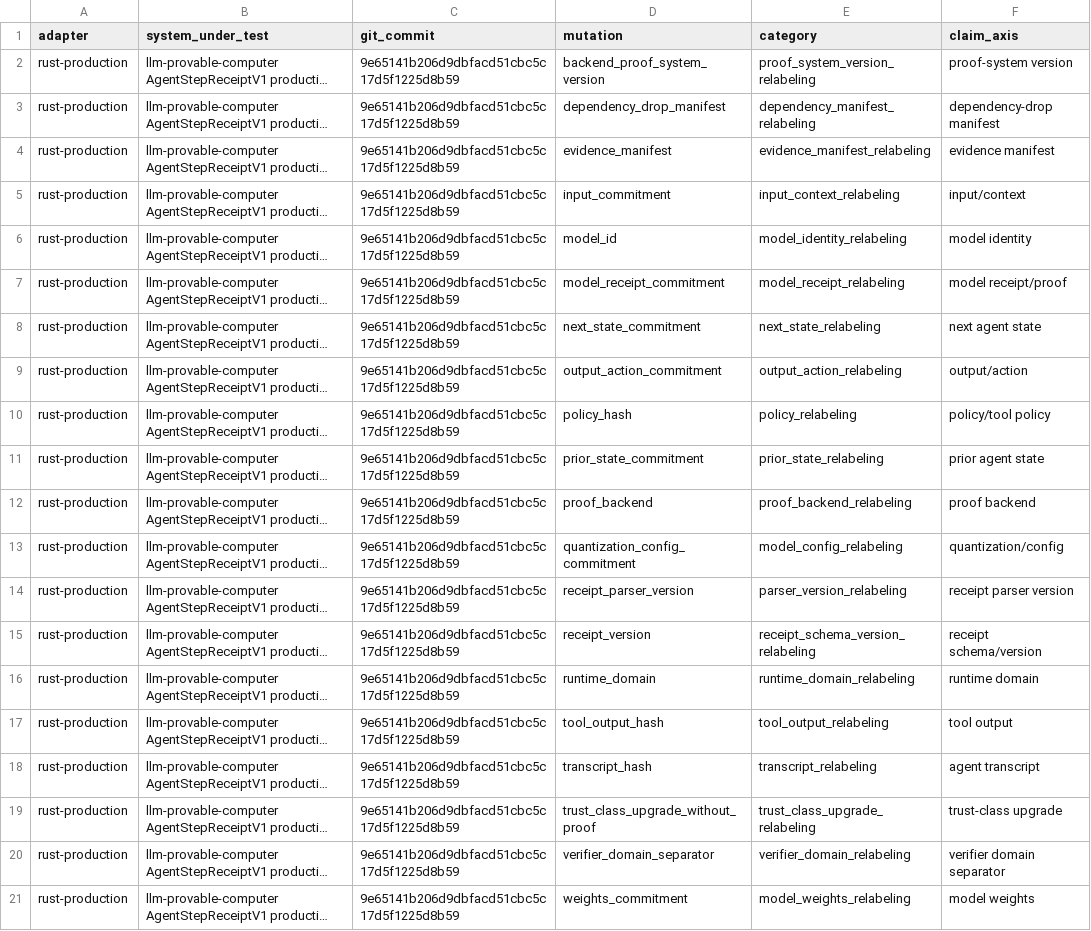
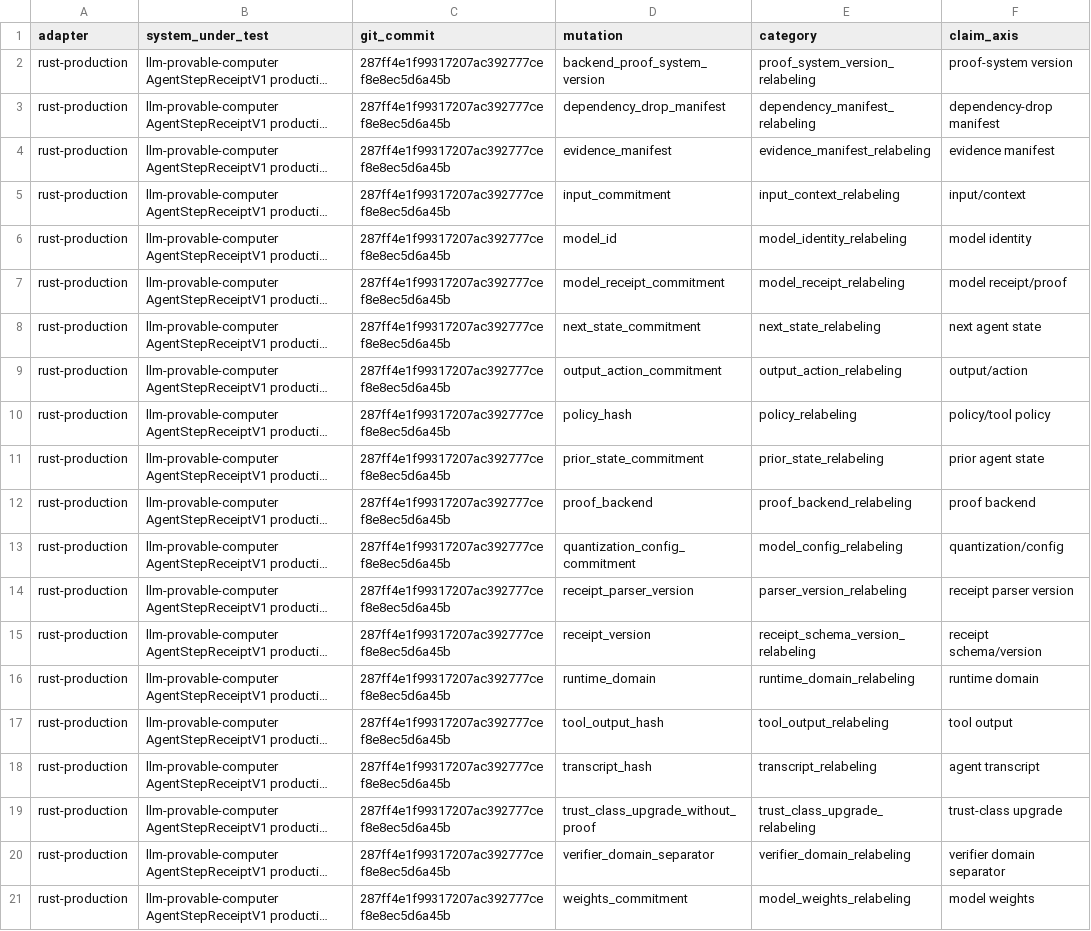
Before and after one commit to omarespejel/llm-provable-computer, a TSV file: docs/engineering/evidence/zkai-relabeling-benchmark-suite-2026-04.tsv, drawn as a sheet; only a part is shown; long unchanged cells end in …; the diff names each change by its address in the sheet, - before the commit and + after, or states it on an @@ line.

Commit message:
Check declarative zkAI relabeling evidence

```diff
--- a/docs/engineering/evidence/zkai-relabeling-benchmark-suite-2026-04.tsv
+++ b/docs/engineering/evidence/zkai-relabeling-benchmark-suite-2026-04.tsv
-C2:C21 (git_commit): 9e65141b206d9dbfacd51cbc5c17d5f1225d8b59
+C2:C21 (git_commit): 287ff4e1f99317207ac392777cef8e8ec5d6a45b
```
Also changed, not shown: 4 other files.
